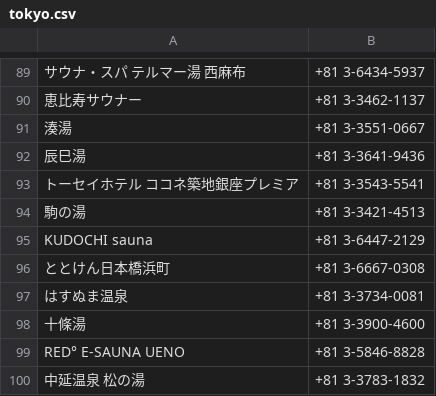
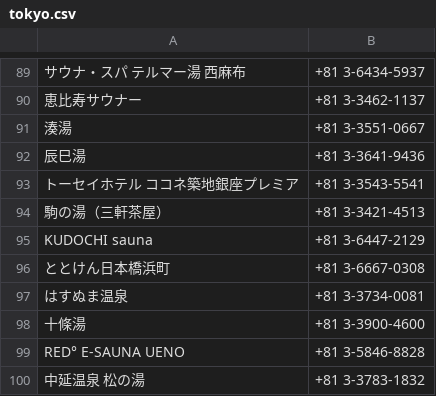
Before and after one commit to sato-taku/sameshi, a CSV file: lib/csv/tokyo.csv, drawn as a sheet; only a part is shown, gaps mark what is left out; the diff names each change by its address in the sheet, - before the commit and + after, or states it on an @@ line.

Commit message:
add: Tokyo:get_saunas

```diff
--- a/lib/csv/tokyo.csv
+++ b/lib/csv/tokyo.csv
-A94: 駒の湯
+A94: 駒の湯（三軒茶屋）
```
